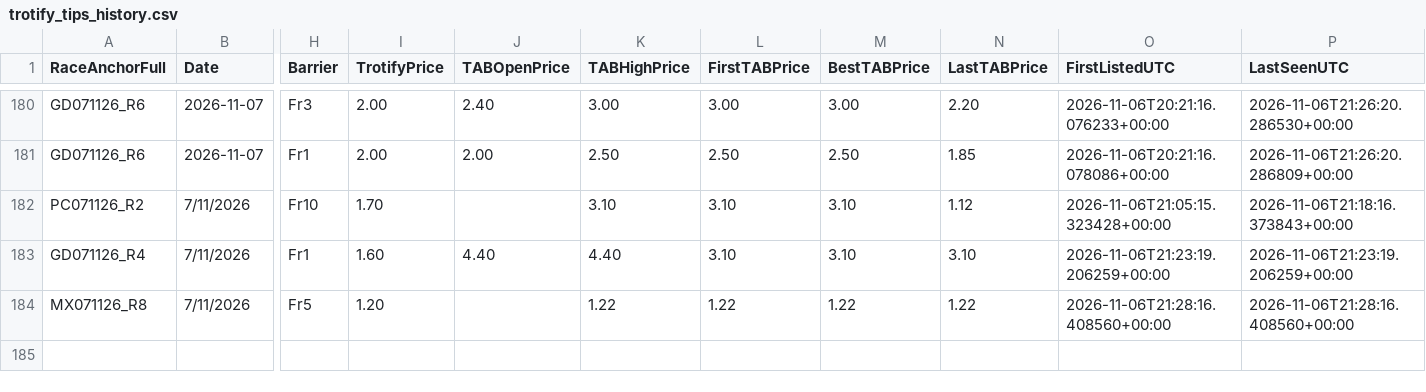
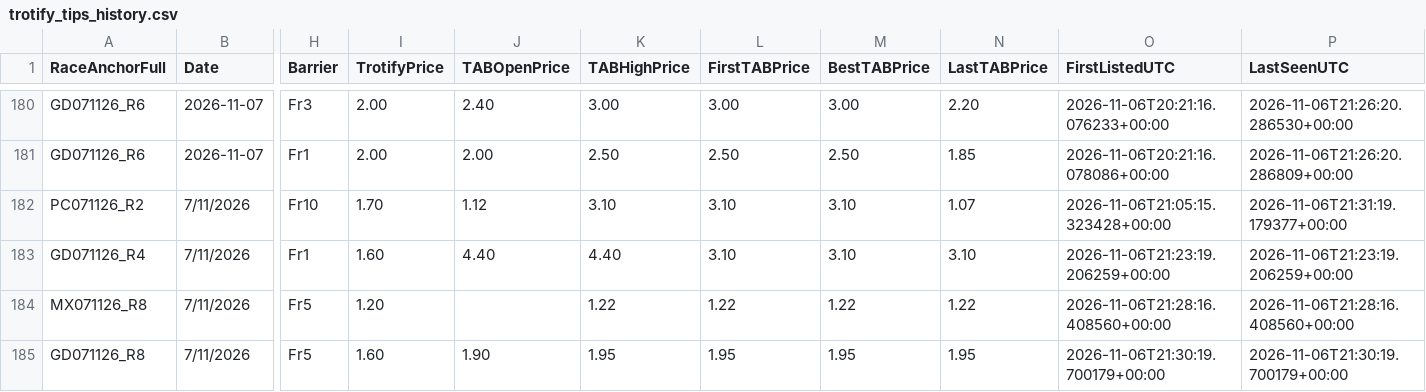
Before and after one commit to harnessapp/Trotify, a CSV file: trotify_tips_history.csv, drawn as a sheet; only a part is shown, gaps mark what is left out; rows hold the shown columns only; the diff names each change by its address in the sheet, - before the commit and + after, or states it on an @@ line.

```diff
--- a/trotify_tips_history.csv
+++ b/trotify_tips_history.csv
-J182 (TABOpenPrice): (empty)
+J182 (TABOpenPrice): 1.12
-N182 (LastTABPrice): 1.12
+N182 (LastTABPrice): 1.07
-P182 (LastSeenUTC): 2026-11-06T21:18:16.373843+00:00
+P182 (LastSeenUTC): 2026-11-06T21:31:19.179377+00:00
+row 185: GD071126_R8 | 7/11/2026 | Fr5 | 1.60 | 1.90 | 1.95 | 1.95 | 1.95 | 1.95 | 2026-11-06T21:30:19.700179+00:00 | 2026-11-06T21:30:19.700179+00:00
```
Also changed, not shown: trotify_tips.csv.
